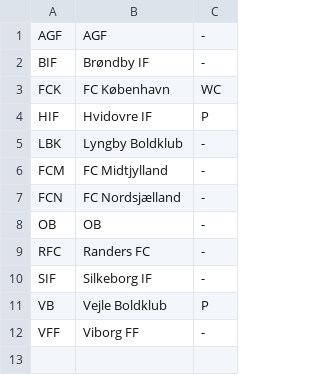
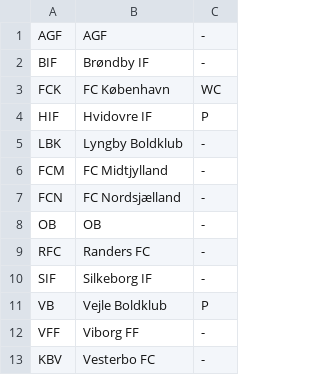
Before and after one commit to knud21kea/football, a CSV file: CSV-files/SL/teams.csv, drawn as a sheet.

```diff
--- a/CSV-files/SL/teams.csv
+++ b/CSV-files/SL/teams.csv
@@ -12 +12,2 @@ VB;Vejle Boldklub;P;
 VFF;Viborg FF;-;
+KBV;Vesterbo FC;-;
```
Also changed, not shown: 8 other files.
